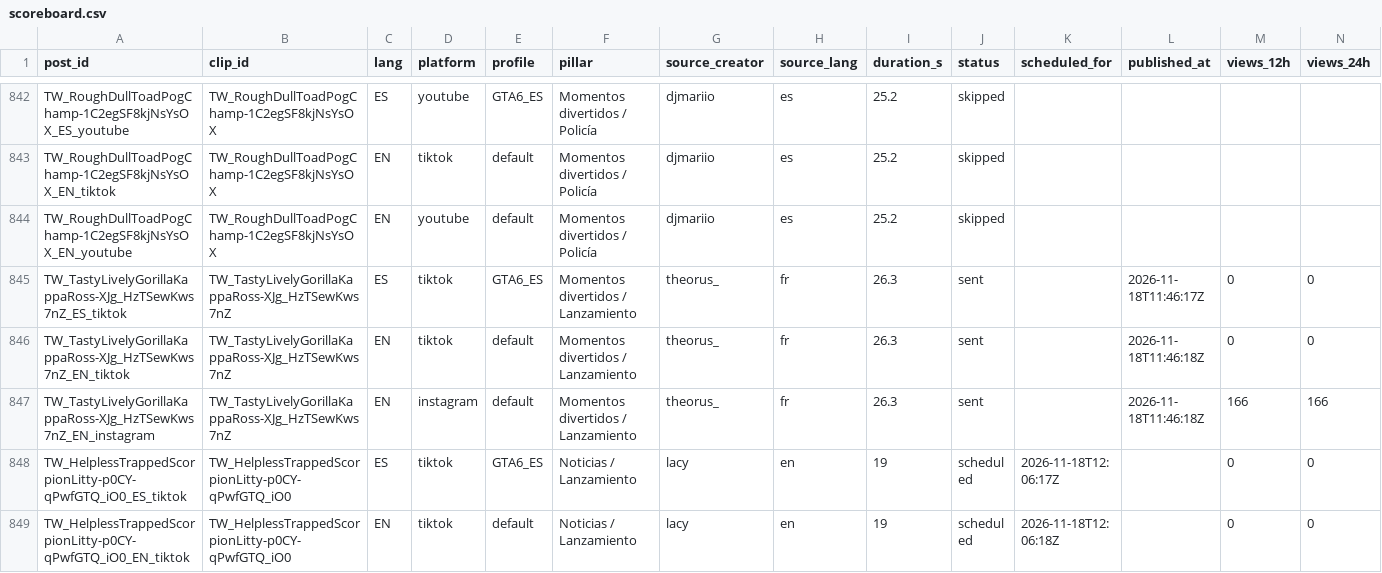
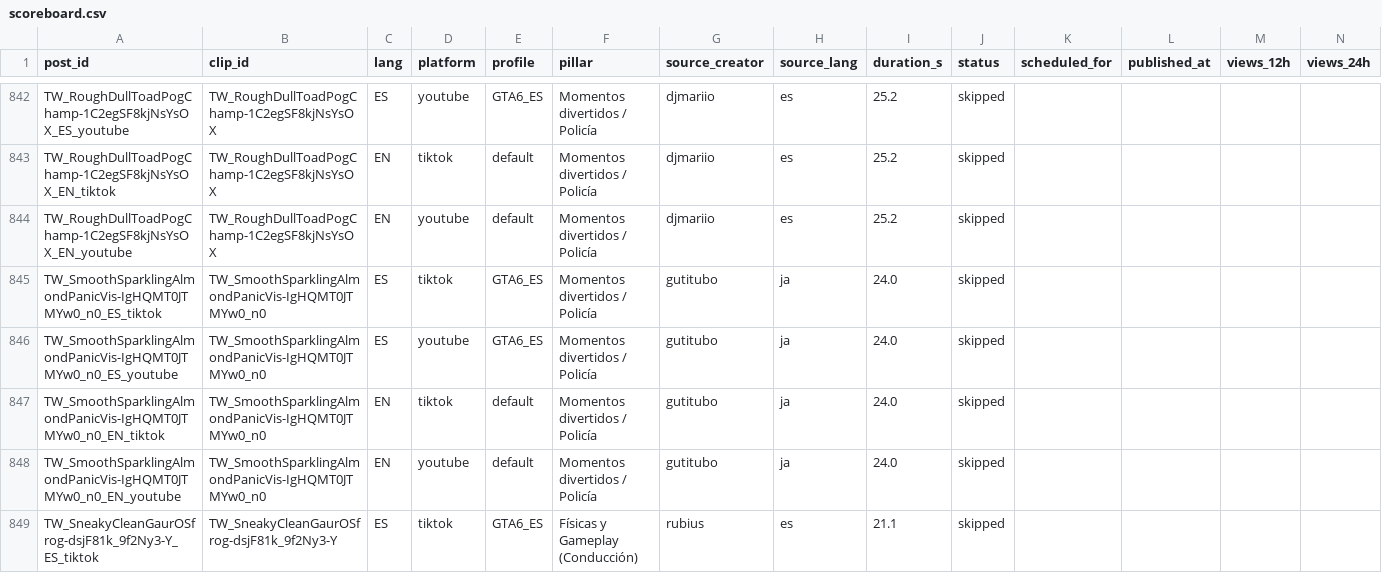
Before and after one commit to ty2mcdwdhw-hash/okx-proxy, a CSV file: GTA6_AUTO_CLIPPER/scoreboard.csv, drawn as a sheet; only a part is shown, gaps mark what is left out; the shorter side is filled out with more unchanged rows; rows hold the shown columns only; the diff covers the shown part only; the diff names each change by its address in the sheet, - before the commit and + after, or states it on an @@ line.

```diff
--- a/GTA6_AUTO_CLIPPER/scoreboard.csv
+++ b/GTA6_AUTO_CLIPPER/scoreboard.csv
+row 845: TW_SmoothSparklingAlmondPanicVis-IgHQMT0JTMYw0_n0_ES_tiktok | TW_SmoothSparklingAlmondPanicVis-IgHQMT0JTMYw0_n0 | ES | tiktok | GTA6_ES | Momentos divertidos / Policía | gutitubo | ja | 24.0 | skipped
+row 846: TW_SmoothSparklingAlmondPanicVis-IgHQMT0JTMYw0_n0_ES_youtube | TW_SmoothSparklingAlmondPanicVis-IgHQMT0JTMYw0_n0 | ES | youtube | GTA6_ES | Momentos divertidos / Policía | gutitubo | ja | 24.0 | skipped
+row 847: TW_SmoothSparklingAlmondPanicVis-IgHQMT0JTMYw0_n0_EN_tiktok | TW_SmoothSparklingAlmondPanicVis-IgHQMT0JTMYw0_n0 | EN | tiktok | default | Momentos divertidos / Policía | gutitubo | ja | 24.0 | skipped
+row 848: TW_SmoothSparklingAlmondPanicVis-IgHQMT0JTMYw0_n0_EN_youtube | TW_SmoothSparklingAlmondPanicVis-IgHQMT0JTMYw0_n0 | EN | youtube | default | Momentos divertidos / Policía | gutitubo | ja | 24.0 | skipped
+row 849: TW_SneakyCleanGaurOSfrog-dsjF81k_9f2Ny3-Y_ES_tiktok | TW_SneakyCleanGaurOSfrog-dsjF81k_9f2Ny3-Y | ES | tiktok | GTA6_ES | Físicas y Gameplay (Conducción) | rubius | es | 21.1 | skipped
```
Also changed, not shown: 6 added rows, 5 moved rows and 36 edited cells elsewhere in this file, 51 other files.
